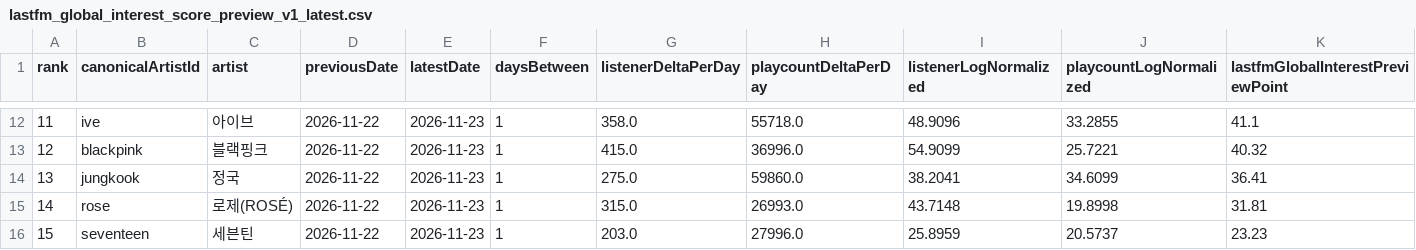
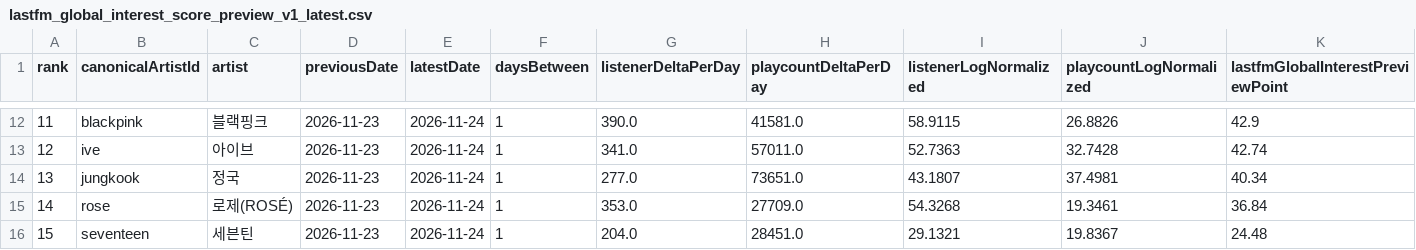
Before and after one commit to kpopmaker/fandex, a CSV file: data/lastfm-cloud/lastfm_global_interest_score_preview_v1_latest.csv, drawn as a sheet; only a part is shown, gaps mark what is left out; the diff covers the shown part only; the diff names each change by its address in the sheet, - before the commit and + after, or states it on an @@ line.

```diff
--- a/data/lastfm-cloud/lastfm_global_interest_score_preview_v1_latest.csv
+++ b/data/lastfm-cloud/lastfm_global_interest_score_preview_v1_latest.csv
-B12 (canonicalArtistId): ive
+B12 (canonicalArtistId): blackpink
-C12 (artist): 아이브
+C12 (artist): 블랙핑크
-D12:D16 (previousDate): 2026-11-22
+D12:D16 (previousDate): 2026-11-23
-E12:E16 (latestDate): 2026-11-23
+E12:E16 (latestDate): 2026-11-24
-G12 (listenerDeltaPerDay): 358.0
+G12 (listenerDeltaPerDay): 390.0
-H12 (playcountDeltaPerDay): 55718.0
+H12 (playcountDeltaPerDay): 41581.0
-I12 (listenerLogNormalized): 48.9096
+I12 (listenerLogNormalized): 58.9115
-J12 (playcountLogNormalized): 33.2855
+J12 (playcountLogNormalized): 26.8826
-K12 (lastfmGlobalInterestPreviewPoint): 41.1
+K12 (lastfmGlobalInterestPreviewPoint): 42.9
-B13 (canonicalArtistId): blackpink
+B13 (canonicalArtistId): ive
-C13 (artist): 블랙핑크
+C13 (artist): 아이브
-G13 (listenerDeltaPerDay): 415.0
+G13 (listenerDeltaPerDay): 341.0
-H13 (playcountDeltaPerDay): 36996.0
+H13 (playcountDeltaPerDay): 57011.0
-I13 (listenerLogNormalized): 54.9099
+I13 (listenerLogNormalized): 52.7363
-J13 (playcountLogNormalized): 25.7221
+J13 (playcountLogNormalized): 32.7428
-K13 (lastfmGlobalInterestPreviewPoint): 40.32
+K13 (lastfmGlobalInterestPreviewPoint): 42.74
-G14 (listenerDeltaPerDay): 275.0
+G14 (listenerDeltaPerDay): 277.0
-H14 (playcountDeltaPerDay): 59860.0
+H14 (playcountDeltaPerDay): 73651.0
-I14 (listenerLogNormalized): 38.2041
+I14 (listenerLogNormalized): 43.1807
-J14 (playcountLogNormalized): 34.6099
+J14 (playcountLogNormalized): 37.4981
-K14 (lastfmGlobalInterestPreviewPoint): 36.41
+K14 (lastfmGlobalInterestPreviewPoint): 40.34
-G15 (listenerDeltaPerDay): 315.0
+G15 (listenerDeltaPerDay): 353.0
-H15 (playcountDeltaPerDay): 26993.0
+H15 (playcountDeltaPerDay): 27709.0
-I15 (listenerLogNormalized): 43.7148
+I15 (listenerLogNormalized): 54.3268
-J15 (playcountLogNormalized): 19.8998
+J15 (playcountLogNormalized): 19.3461
-K15 (lastfmGlobalInterestPreviewPoint): 31.81
+K15 (lastfmGlobalInterestPreviewPoint): 36.84
-G16 (listenerDeltaPerDay): 203.0
+G16 (listenerDeltaPerDay): 204.0
-H16 (playcountDeltaPerDay): 27996.0
+H16 (playcountDeltaPerDay): 28451.0
-I16 (listenerLogNormalized): 25.8959
+I16 (listenerLogNormalized): 29.1321
-J16 (playcountLogNormalized): 20.5737
+J16 (playcountLogNormalized): 19.8367
-K16 (lastfmGlobalInterestPreviewPoint): 23.23
+K16 (lastfmGlobalInterestPreviewPoint): 24.48
```
Also changed, not shown: 112 edited cells elsewhere in this file, data/lastfm-cloud/lastfm_artist_interest_history_v1.csv, data/lastfm-cloud/lastfm_global_interest_delta_v1_latest.csv, 1 other file.
